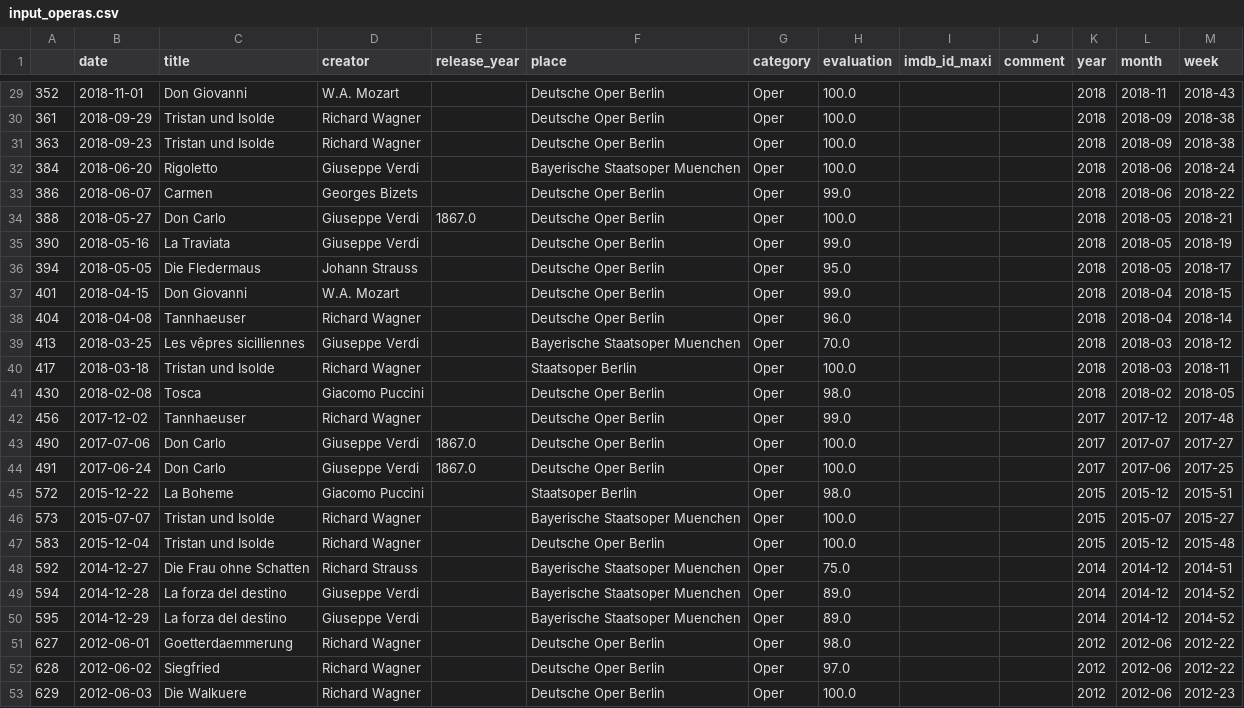
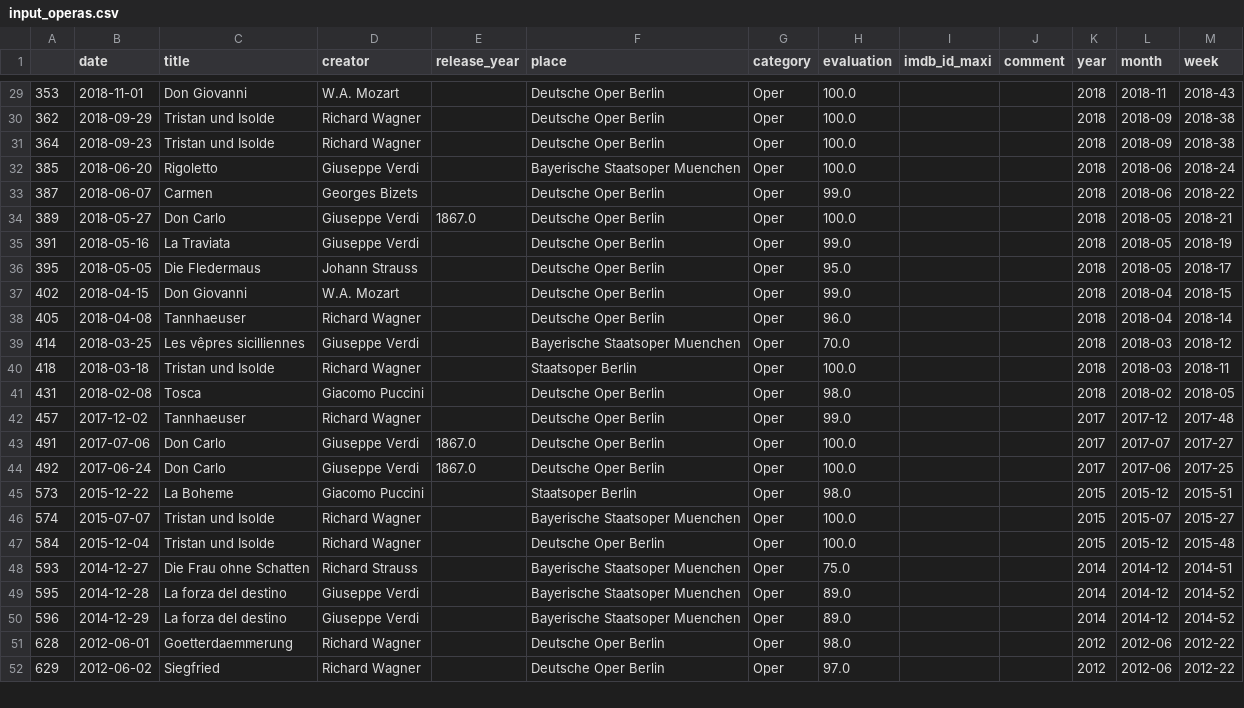
Before and after one commit to muellermax/movie-opera-diary, a CSV file: wrangling_scripts/input_operas.csv, drawn as a sheet; only a part is shown, gaps mark what is left out; the diff covers the shown part only.

```diff
--- a/wrangling_scripts/input_operas.csv
+++ b/wrangling_scripts/input_operas.csv
@@ -29,25 +29,24 @@
-352,2018-11-01,Don Giovanni,W.A. Mozart,,Deutsche Oper Berlin,Oper,100.0,,,2018,2018-11,2018-43
-361,2018-09-29,Tristan und Isolde,Richard Wagner,,Deutsche Oper Berlin,Oper,100.0,,,2018,2018-09,2018-38
-363,2018-09-23,Tristan und Isolde,Richard Wagner,,Deutsche Oper Berlin,Oper,100.0,,,2018,2018-09,2018-38
-384,2018-06-20,Rigoletto,Giuseppe Verdi,,Bayerische Staatsoper Muenchen,Oper,100.0,,,2018,2018-06,2018-24
-386,2018-06-07,Carmen,Georges Bizets,,Deutsche Oper Berlin,Oper,99.0,,,2018,2018-06,2018-22
-388,2018-05-27,Don Carlo,Giuseppe Verdi,1867.0,Deutsche Oper Berlin,Oper,100.0,,,2018,2018-05,2018-21
-390,2018-05-16,La Traviata,Giuseppe Verdi,,Deutsche Oper Berlin,Oper,99.0,,,2018,2018-05,2018-19
-394,2018-05-05,Die Fledermaus,Johann Strauss,,Deutsche Oper Berlin,Oper,95.0,,,2018,2018-05,2018-17
-401,2018-04-15,Don Giovanni,W.A. Mozart,,Deutsche Oper Berlin,Oper,99.0,,,2018,2018-04,2018-15
-404,2018-04-08,Tannhaeuser,Richard Wagner,,Deutsche Oper Berlin,Oper,96.0,,,2018,2018-04,2018-14
-413,2018-03-25,Les vêpres sicilliennes,Giuseppe Verdi,,Bayerische Staatsoper Muenchen,Oper,70.0,,,2018,2018-03,2018-12
-417,2018-03-18,Tristan und Isolde,Richard Wagner,,Staatsoper Berlin,Oper,100.0,,,2018,2018-03,2018-11
-430,2018-02-08,Tosca,Giacomo Puccini,,Deutsche Oper Berlin,Oper,98.0,,,2018,2018-02,2018-05
-456,2017-12-02,Tannhaeuser,Richard Wagner,,Deutsche Oper Berlin,Oper,99.0,,,2017,2017-12,2017-48
-490,2017-07-06,Don Carlo,Giuseppe Verdi,1867.0,Deutsche Oper Berlin,Oper,100.0,,,2017,2017-07,2017-27
-491,2017-06-24,Don Carlo,Giuseppe Verdi,1867.0,Deutsche Oper Berlin,Oper,100.0,,,2017,2017-06,2017-25
-572,2015-12-22,La Boheme,Giacomo Puccini,,Staatsoper Berlin,Oper,98.0,,,2015,2015-12,2015-51
-573,2015-07-07,Tristan und Isolde,Richard Wagner,,Bayerische Staatsoper Muenchen,Oper,100.0,,,2015,2015-07,2015-27
-583,2015-12-04,Tristan und Isolde,Richard Wagner,,Deutsche Oper Berlin,Oper,100.0,,,2015,2015-12,2015-48
-592,2014-12-27,Die Frau ohne Schatten,Richard Strauss,,Bayerische Staatsoper Muenchen,Oper,75.0,,,2014,2014-12,2014-51
-594,2014-12-28,La forza del destino,Giuseppe Verdi,,Bayerische Staatsoper Muenchen,Oper,89.0,,,2014,2014-12,2014-52
-595,2014-12-29,La forza del destino,Giuseppe Verdi,,Bayerische Staatsoper Muenchen,Oper,89.0,,,2014,2014-12,2014-52
-627,2012-06-01,Goetterdaemmerung,Richard Wagner,,Deutsche Oper Berlin,Oper,98.0,,,2012,2012-06,2012-22
-628,2012-06-02,Siegfried,Richard Wagner,,Deutsche Oper Berlin,Oper,97.0,,,2012,2012-06,2012-22
-629,2012-06-03,Die Walkuere,Richard Wagner,,Deutsche Oper Berlin,Oper,100.0,,,2012,2012-06,2012-23
+353,2018-11-01,Don Giovanni,W.A. Mozart,,Deutsche Oper Berlin,Oper,100.0,,,2018,2018-11,2018-43
+362,2018-09-29,Tristan und Isolde,Richard Wagner,,Deutsche Oper Berlin,Oper,100.0,,,2018,2018-09,2018-38
+364,2018-09-23,Tristan und Isolde,Richard Wagner,,Deutsche Oper Berlin,Oper,100.0,,,2018,2018-09,2018-38
+385,2018-06-20,Rigoletto,Giuseppe Verdi,,Bayerische Staatsoper Muenchen,Oper,100.0,,,2018,2018-06,2018-24
+387,2018-06-07,Carmen,Georges Bizets,,Deutsche Oper Berlin,Oper,99.0,,,2018,2018-06,2018-22
+389,2018-05-27,Don Carlo,Giuseppe Verdi,1867.0,Deutsche Oper Berlin,Oper,100.0,,,2018,2018-05,2018-21
+391,2018-05-16,La Traviata,Giuseppe Verdi,,Deutsche Oper Berlin,Oper,99.0,,,2018,2018-05,2018-19
+395,2018-05-05,Die Fledermaus,Johann Strauss,,Deutsche Oper Berlin,Oper,95.0,,,2018,2018-05,2018-17
+402,2018-04-15,Don Giovanni,W.A. Mozart,,Deutsche Oper Berlin,Oper,99.0,,,2018,2018-04,2018-15
+405,2018-04-08,Tannhaeuser,Richard Wagner,,Deutsche Oper Berlin,Oper,96.0,,,2018,2018-04,2018-14
+414,2018-03-25,Les vêpres sicilliennes,Giuseppe Verdi,,Bayerische Staatsoper Muenchen,Oper,70.0,,,2018,2018-03,2018-12
+418,2018-03-18,Tristan und Isolde,Richard Wagner,,Staatsoper Berlin,Oper,100.0,,,2018,2018-03,2018-11
+431,2018-02-08,Tosca,Giacomo Puccini,,Deutsche Oper Berlin,Oper,98.0,,,2018,2018-02,2018-05
+457,2017-12-02,Tannhaeuser,Richard Wagner,,Deutsche Oper Berlin,Oper,99.0,,,2017,2017-12,2017-48
+491,2017-07-06,Don Carlo,Giuseppe Verdi,1867.0,Deutsche Oper Berlin,Oper,100.0,,,2017,2017-07,2017-27
+492,2017-06-24,Don Carlo,Giuseppe Verdi,1867.0,Deutsche Oper Berlin,Oper,100.0,,,2017,2017-06,2017-25
+573,2015-12-22,La Boheme,Giacomo Puccini,,Staatsoper Berlin,Oper,98.0,,,2015,2015-12,2015-51
+574,2015-07-07,Tristan und Isolde,Richard Wagner,,Bayerische Staatsoper Muenchen,Oper,100.0,,,2015,2015-07,2015-27
+584,2015-12-04,Tristan und Isolde,Richard Wagner,,Deutsche Oper Berlin,Oper,100.0,,,2015,2015-12,2015-48
+593,2014-12-27,Die Frau ohne Schatten,Richard Strauss,,Bayerische Staatsoper Muenchen,Oper,75.0,,,2014,2014-12,2014-51
+595,2014-12-28,La forza del destino,Giuseppe Verdi,,Bayerische Staatsoper Muenchen,Oper,89.0,,,2014,2014-12,2014-52
+596,2014-12-29,La forza del destino,Giuseppe Verdi,,Bayerische Staatsoper Muenchen,Oper,89.0,,,2014,2014-12,2014-52
+628,2012-06-01,Goetterdaemmerung,Richard Wagner,,Deutsche Oper Berlin,Oper,98.0,,,2012,2012-06,2012-22
+629,2012-06-02,Siegfried,Richard Wagner,,Deutsche Oper Berlin,Oper,97.0,,,2012,2012-06,2012-22
```
Also changed, not shown: 4 added rows, 3 removed rows and 68 edited cells elsewhere in this file, wrangling_scripts/input_all.csv, wrangling_scripts/input_movies.csv, 2 other files.
